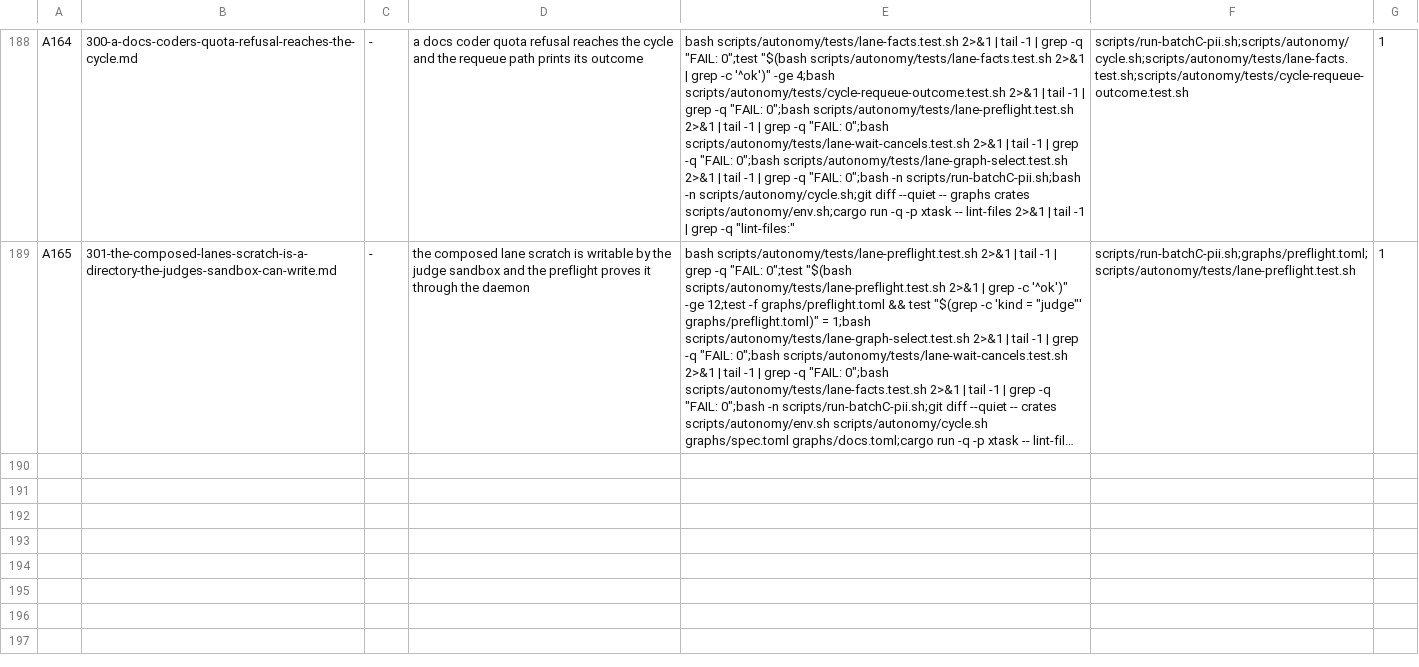
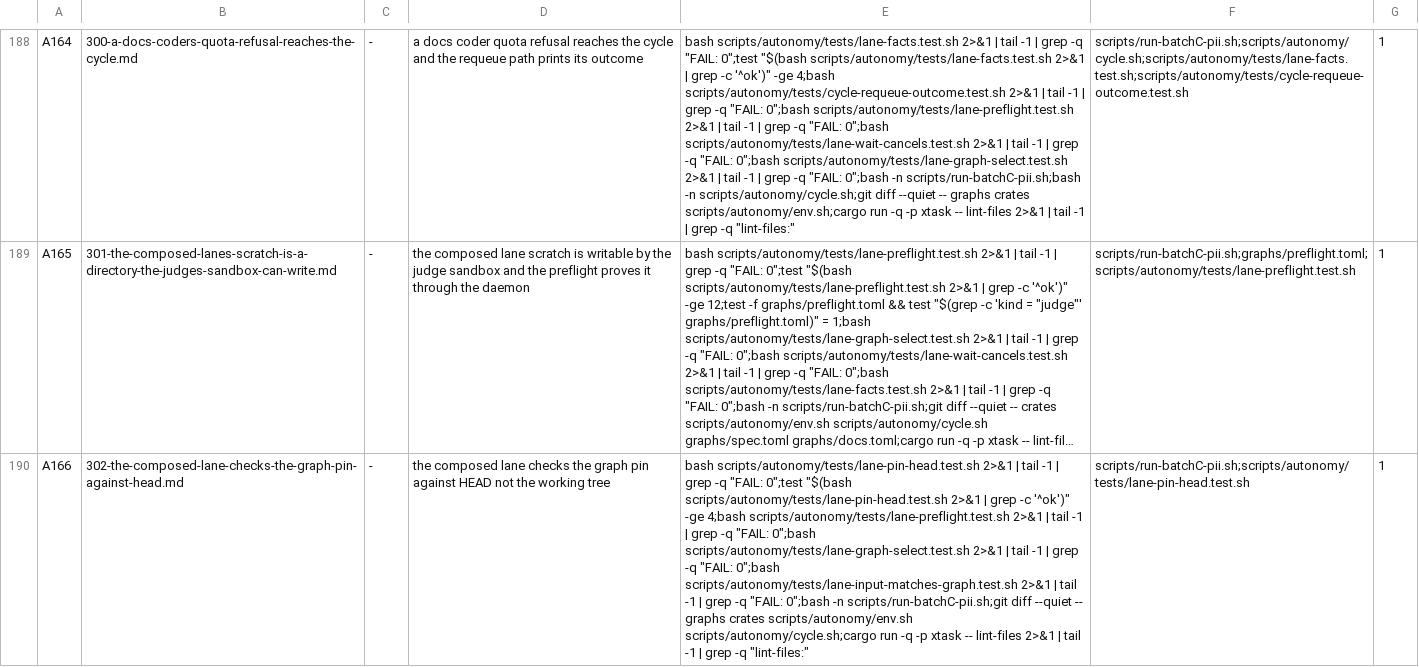
Before and after one commit to bitscrafts/pi-improved, a TSV file: scripts/autonomy/plan.tsv, drawn as a sheet; only a part is shown, gaps mark what is left out; long unchanged cells end in …; the diff names each change by its address in the sheet, - before the commit and + after, or states it on an @@ line.

Commit message:
Spec 302 and row A166: the composed lane checks the graph pin against HEAD, not against the working tree
The lane compared docs.toml's digest with the pin in spec.toml, both read from the working tree, and then copied the working-tree graphs to the daemon, so a worker that edited both passed and its edits could outlive a refused row. 302 requires the three graphs to equal HEAD before anything is spent. It is the second row dispatched through the repaired composed lane by the cron tick.

```diff
--- a/scripts/autonomy/plan.tsv
+++ b/scripts/autonomy/plan.tsv
+row 190: A166 | 302-the-composed-lane-checks-the-graph-pin-against-head.md | - | the composed lane checks the graph pin against HEAD not the working tree | bash scripts/autonomy/tests/lane-pin-head.test.sh 2>&1 | tail -1 | grep -q "FAIL: 0";test "$(bash scripts/autonomy/tests/lane-pin-head.test.sh 2>&1 | grep -c '^ok')" -ge 4;bash scripts/autonomy/tests/lane-preflight.test.sh 2>&1 | tail -1 | grep -q "FAIL: 0";bash scripts/autonomy/tests/lane-graph-select.test.sh 2>&1 | tail -1 | grep -q "FAIL: 0";bash scripts/autonomy/tests/lane-input-matches-graph.test.sh 2>&1 | tail -1 | grep -q "FAIL: 0";bash -n scripts/run-batchC-pii.sh;git diff --quiet -- graphs crates scripts/autonomy/env.sh scripts/autonomy/cycle.sh;cargo run -q -p xtask -- lint-files 2>&1 | tail -1 | grep -q "lint-files:" | scripts/run-batchC-pii.sh;scripts/autonomy/tests/lane-pin-head.test.sh | 1
```
Also changed, not shown: 1 other file.
